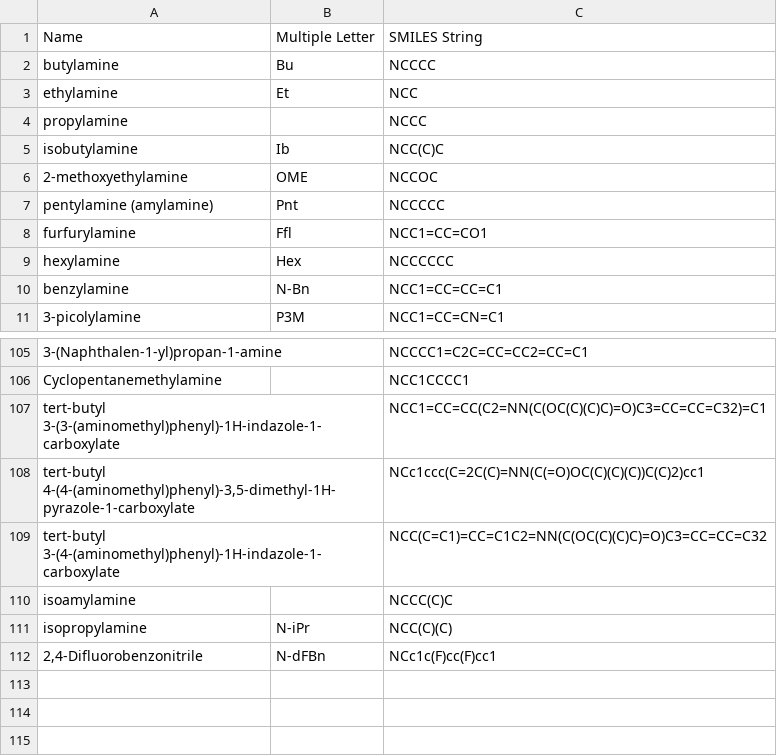
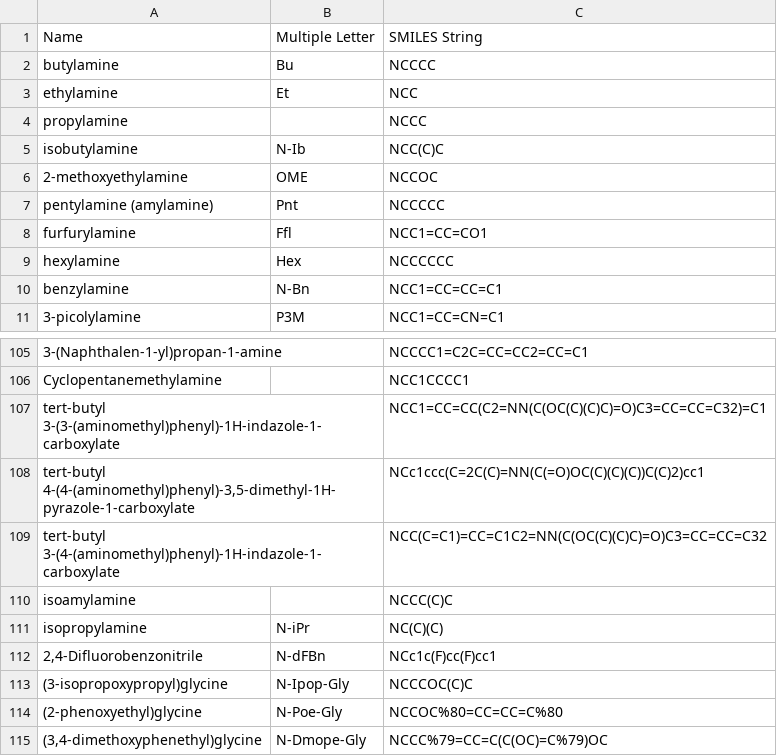
Before and after one commit to LokeyLab/Peptide-Library-Utility, a CSV file: subunits/amines.csv, drawn as a sheet; only a part is shown, gaps mark what is left out.

```diff
--- a/subunits/amines.csv
+++ b/subunits/amines.csv
@@ -4,3 +4,3 @@ ethylamine,Et,NCC
 propylamine,,NCCC
-isobutylamine,Ib,NCC(C)C
+isobutylamine,N-Ib,NCC(C)C
 2-methoxyethylamine,OME,NCCOC
@@ -110,3 +110,6 @@ tert-butyl 3-(4-(aminomethyl)phenyl)-1H-indazole-1-carboxylate,,NCC(C=C1)=CC=C1C
 isoamylamine,,NCCC(C)C
-isopropylamine,N-iPr,NCC(C)(C)
+isopropylamine,N-iPr,NC(C)(C)
 "2,4-Difluorobenzonitrile",N-dFBn,NCc1c(F)cc(F)cc1
+(3-isopropoxypropyl)glycine,N-Ipop-Gly,NCCCOC(C)C
+(2-phenoxyethyl)glycine,N-Poe-Gly,NCCOC%80=CC=CC=C%80
+"(3,4-dimethoxyphenethyl)glycine",N-Dmope-Gly,NCCC%79=CC=C(C(OC)=C%79)OC
```
Also changed, not shown: subunits/canonical_amino_acids.csv, subunits/noncanonical_amino_acids.csv, 30 other files.
